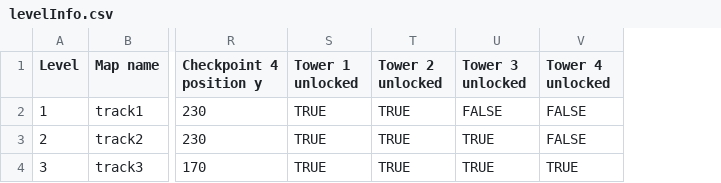
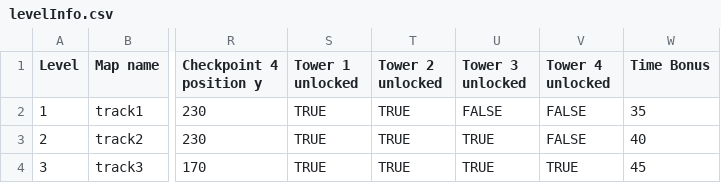
Before and after one commit to AnonymerNiklasistanonym/LudumDare41-DoeffingerCity, a CSV file: td-racing/core/assets/maps/levelInfo.csv, drawn as a sheet; only a part is shown, gaps mark what is left out; the diff names each change by its address in the sheet, - before the commit and + after, or states it on an @@ line.

Commit message:
Loading Time Bonus value from csv files

```diff
--- a/td-racing/core/assets/maps/levelInfo.csv
+++ b/td-racing/core/assets/maps/levelInfo.csv
+column W (Time Bonus), rows 2-4: 35 | 40 | 45
```
Also changed, not shown: 2 other files.
